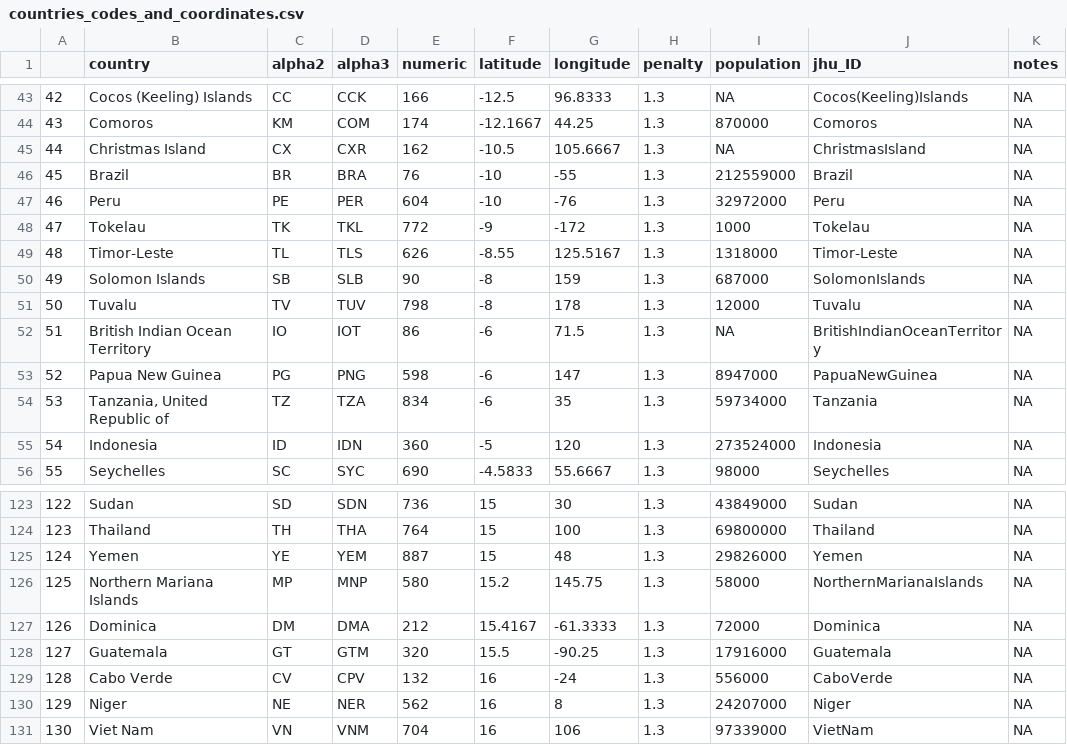
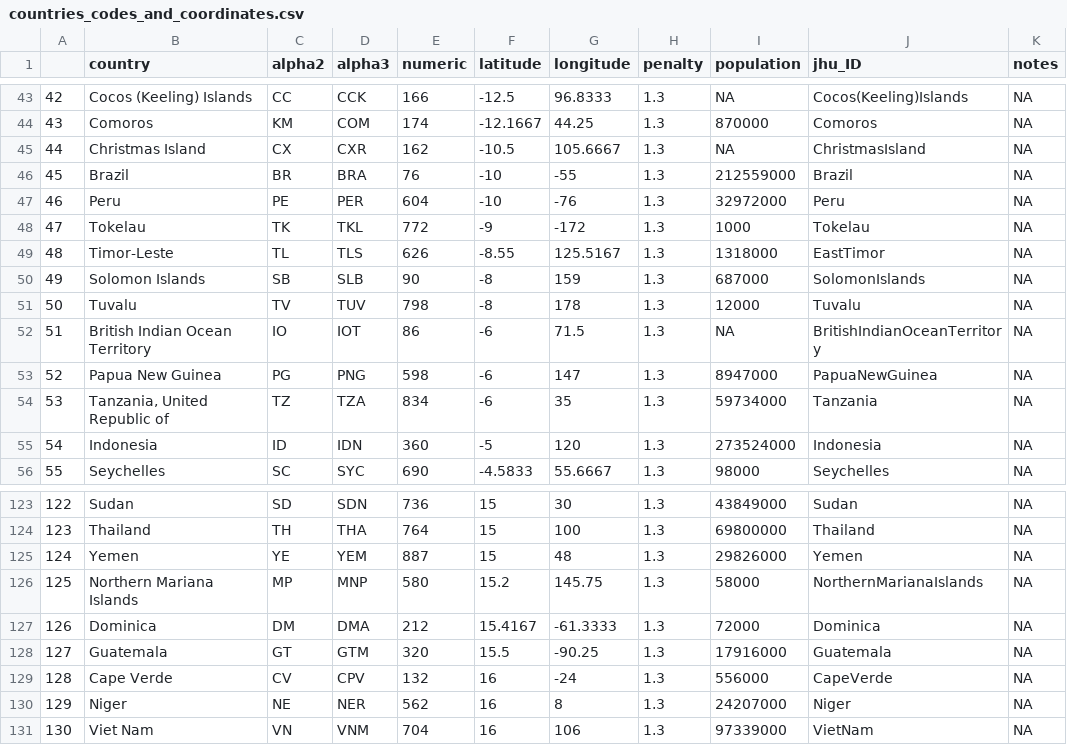
Before and after one commit to eparker12/nCoV_tracker, a CSV file: input_data/countries_codes_and_coordinates.csv, drawn as a sheet; only a part is shown, gaps mark what is left out.

```diff
--- a/input_data/countries_codes_and_coordinates.csv
+++ b/input_data/countries_codes_and_coordinates.csv
@@ -48,3 +48,3 @@
 47,Tokelau,TK,TKL,772,-9,-172,1.3,1000,Tokelau,NA
-48,Timor-Leste,TL,TLS,626,-8.55,125.5167,1.3,1318000,Timor-Leste,NA
+48,Timor-Leste,TL,TLS,626,-8.55,125.5167,1.3,1318000,EastTimor,NA
 49,Solomon Islands,SB,SLB,90,-8,159,1.3,687000,SolomonIslands,NA
@@ -128,3 +128,3 @@
 127,Guatemala,GT,GTM,320,15.5,-90.25,1.3,17916000,Guatemala,NA
-128,Cabo Verde,CV,CPV,132,16,-24,1.3,556000,CaboVerde,NA
+128,Cape Verde,CV,CPV,132,16,-24,1.3,556000,CapeVerde,NA
 129,Niger,NE,NER,562,16,8,1.3,24207000,Niger,NA
```
Also changed, not shown: input_data/coronavirus_today.csv, input_data/jhu_data.csv, 4 other files.
